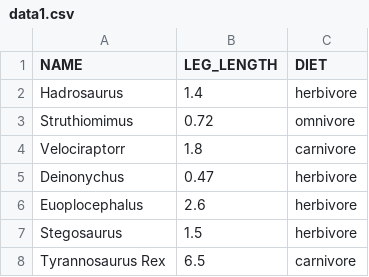
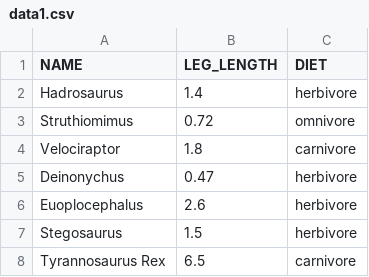
Before and after one commit to devopsleet/modern-python, a CSV file: data1.csv, drawn as a sheet.

```diff
--- a/data1.csv
+++ b/data1.csv
@@ -3,3 +3,3 @@ Hadrosaurus,1.4,herbivore
 Struthiomimus,0.72,omnivore
-Velociraptorr,1.8,carnivore
+Velociraptor,1.8,carnivore
 Deinonychus,0.47,herbivore
```
Also changed, not shown: 5 other files.
